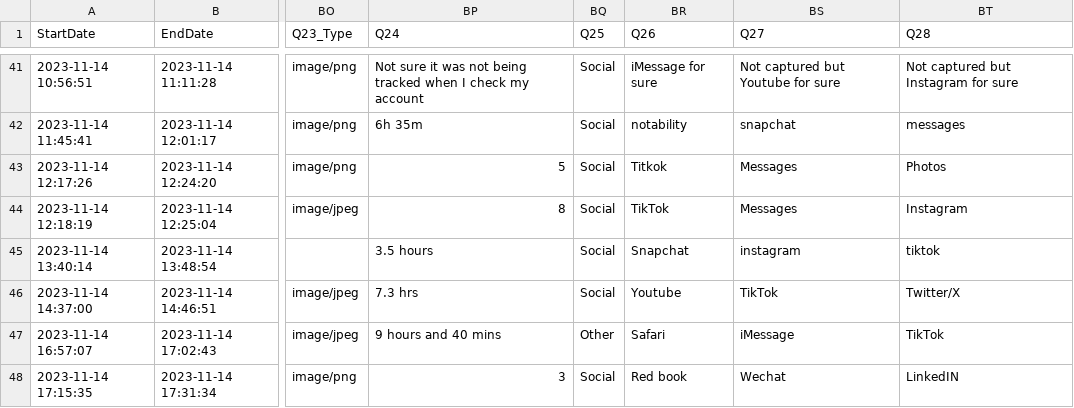
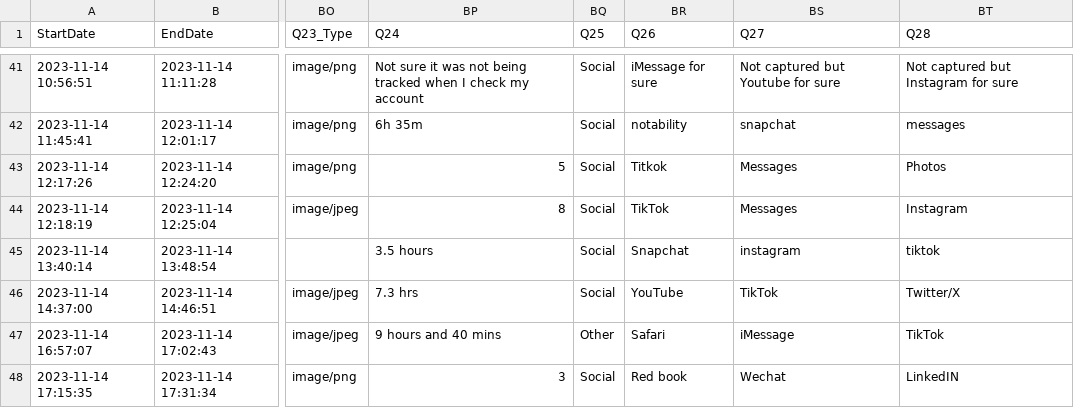
Before and after one commit to kendallhoffman/6310analysis, a CSV file: smartphone_survey_data_11_27_23.csv, drawn as a sheet; only a part is shown, gaps mark what is left out; the diff covers the shown part only; the diff names each change by its address in the sheet, - before the commit and + after, or states it on an @@ line.

```diff
--- a/smartphone_survey_data_11_27_23.csv
+++ b/smartphone_survey_data_11_27_23.csv
-BR46 (Q26): Youtube
+BR46 (Q26): YouTube
```
Also changed, not shown: 6 edited cells elsewhere in this file, 1 other file.
